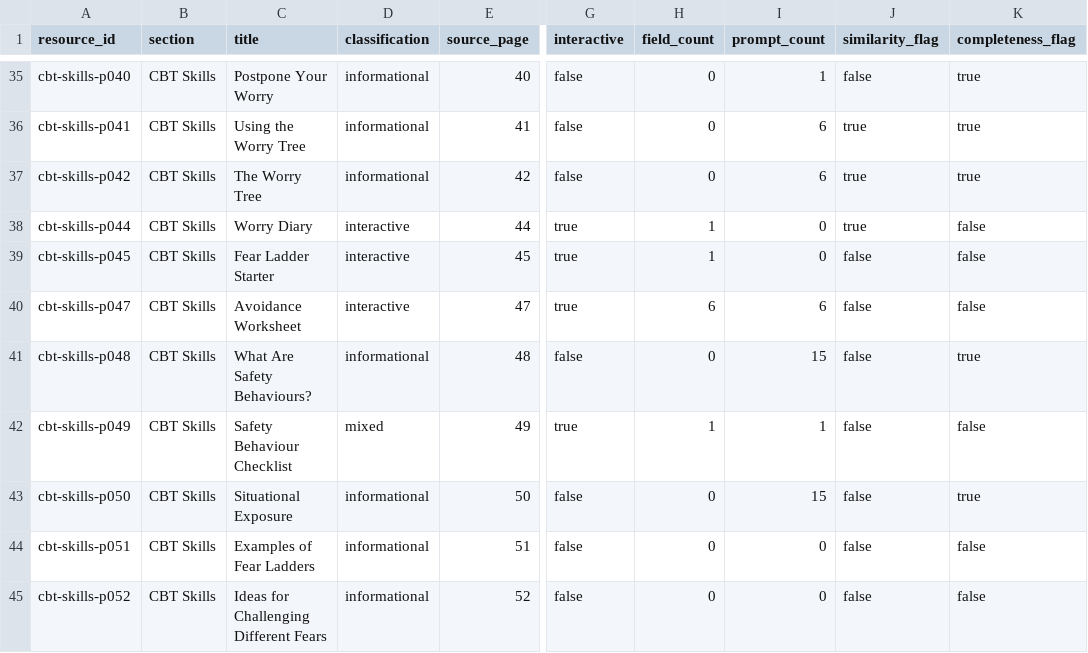
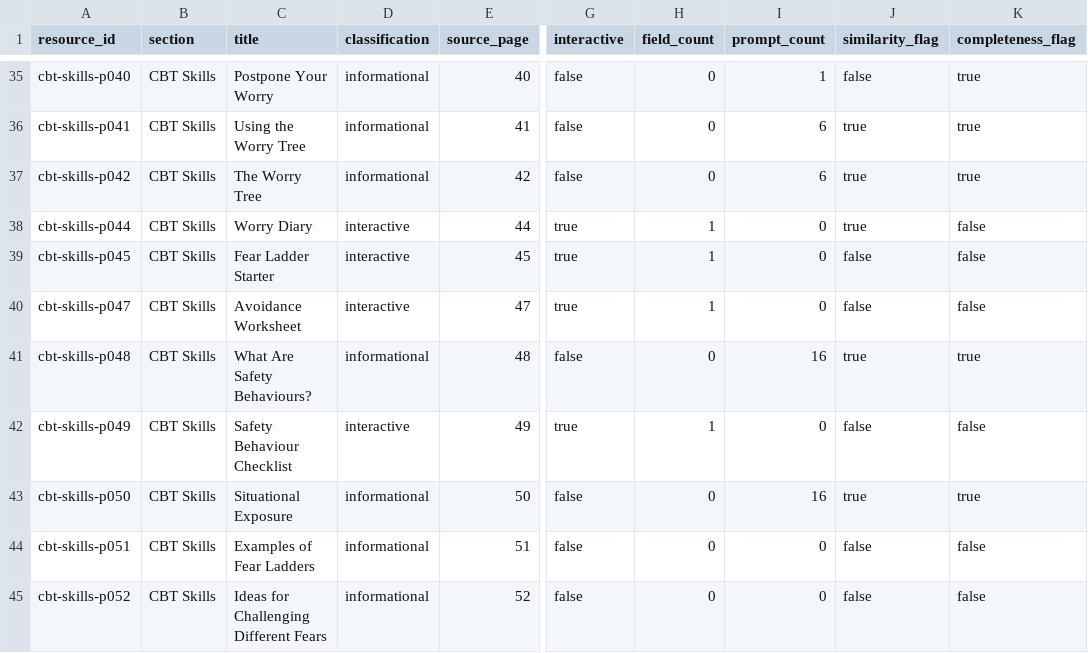
Before and after one commit to backgammonsimplified/freetherapytools.github.io, a CSV file: data/resource-paraphrase-review.csv, drawn as a sheet; only a part is shown, gaps mark what is left out; the diff covers the shown part only; the diff names each change by its address in the sheet, - before the commit and + after, or states it on an @@ line.

```diff
--- a/data/resource-paraphrase-review.csv
+++ b/data/resource-paraphrase-review.csv
-H40 (field_count): 6
+H40 (field_count): 1
-I40 (prompt_count): 6
+I40 (prompt_count): 0
-I41 (prompt_count): 15
+I41 (prompt_count): 16
-J41 (similarity_flag): false
+J41 (similarity_flag): true
-D42 (classification): mixed
+D42 (classification): interactive
-I42 (prompt_count): 1
+I42 (prompt_count): 0
-I43 (prompt_count): 15
+I43 (prompt_count): 16
-J43 (similarity_flag): false
+J43 (similarity_flag): true
```
Also changed, not shown: 32 edited cells elsewhere in this file, data/qmd-resource-extraction.csv, data/resource-paraphrase-inventory.csv, 24 other files.
